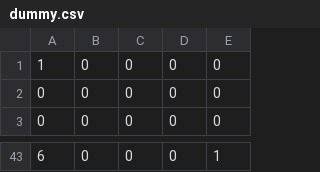
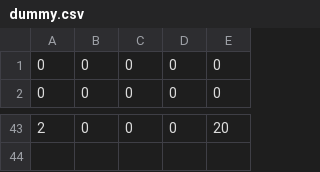
Before and after one commit to KULeuven-COSIC/ppknn, a CSV file: data/dummy.csv, drawn as a sheet; only a part is shown, gaps mark what is left out; the diff covers the shown part only.

```diff
--- a/data/dummy.csv
+++ b/data/dummy.csv
@@ -1,2 +1 @@
-1,0,0,0,0
 0,0,0,0,0
@@ -43 +43 @@
-6,0,0,0,1
+2,0,0,0,20
```
Also changed, not shown: 2 added rows, 1 removed row and 51 edited cells elsewhere in this file, 2 other files.
